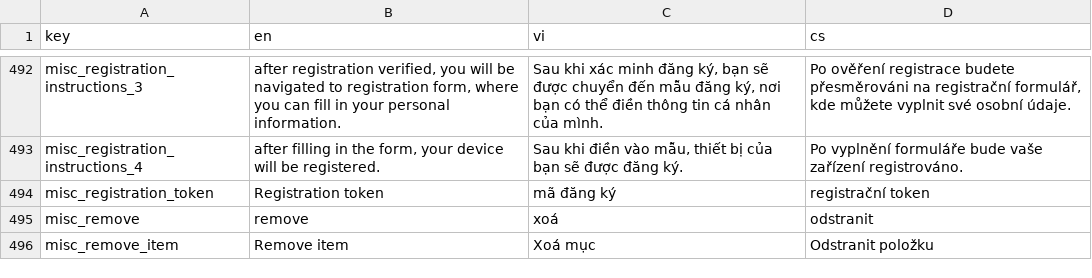
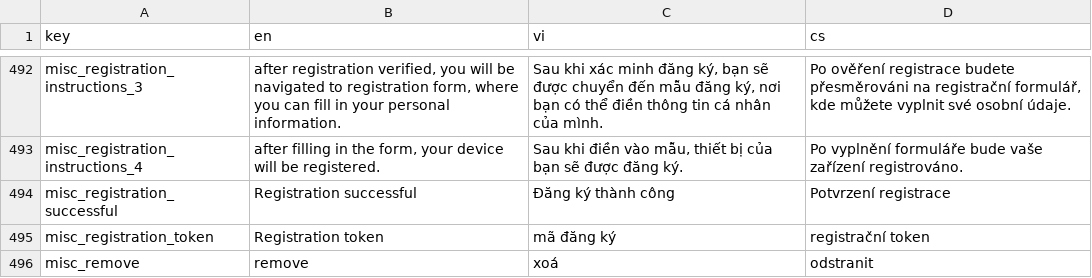
Before and after one commit to luckykiet/attendance-system, a CSV file: admin/src/locales/locales.csv, drawn as a sheet; only a part is shown, gaps mark what is left out; the shorter side is filled out with more unchanged rows; the diff names each change by its address in the sheet, - before the commit and + after, or states it on an @@ line.

```diff
--- a/admin/src/locales/locales.csv
+++ b/admin/src/locales/locales.csv
+row 494: misc_registration_successful | Registration successful | Đăng ký thành công | Potvrzení registrace
```
Also changed, not shown: mobile/locales/locales.csv, server/locales/locales.csv, 12 other files.
